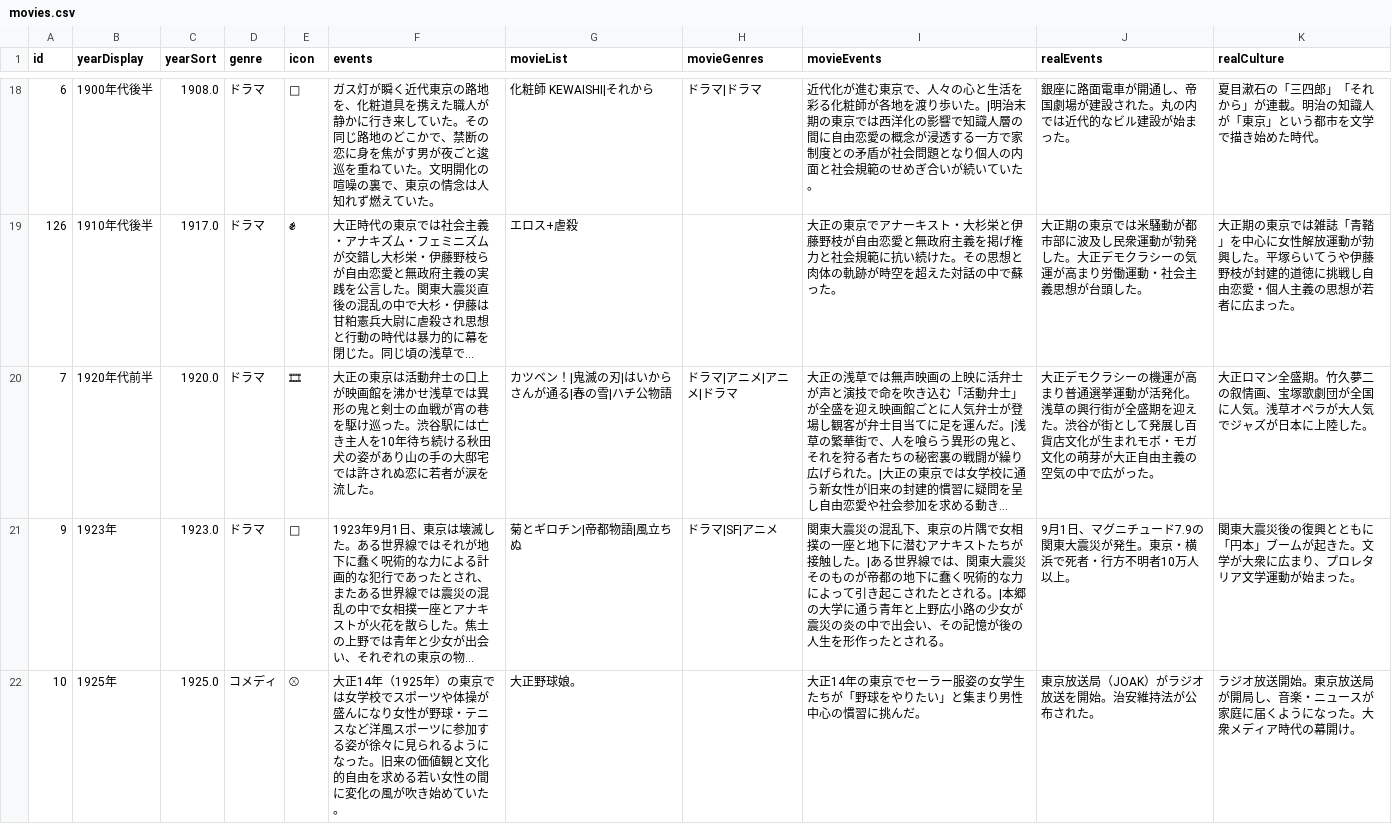
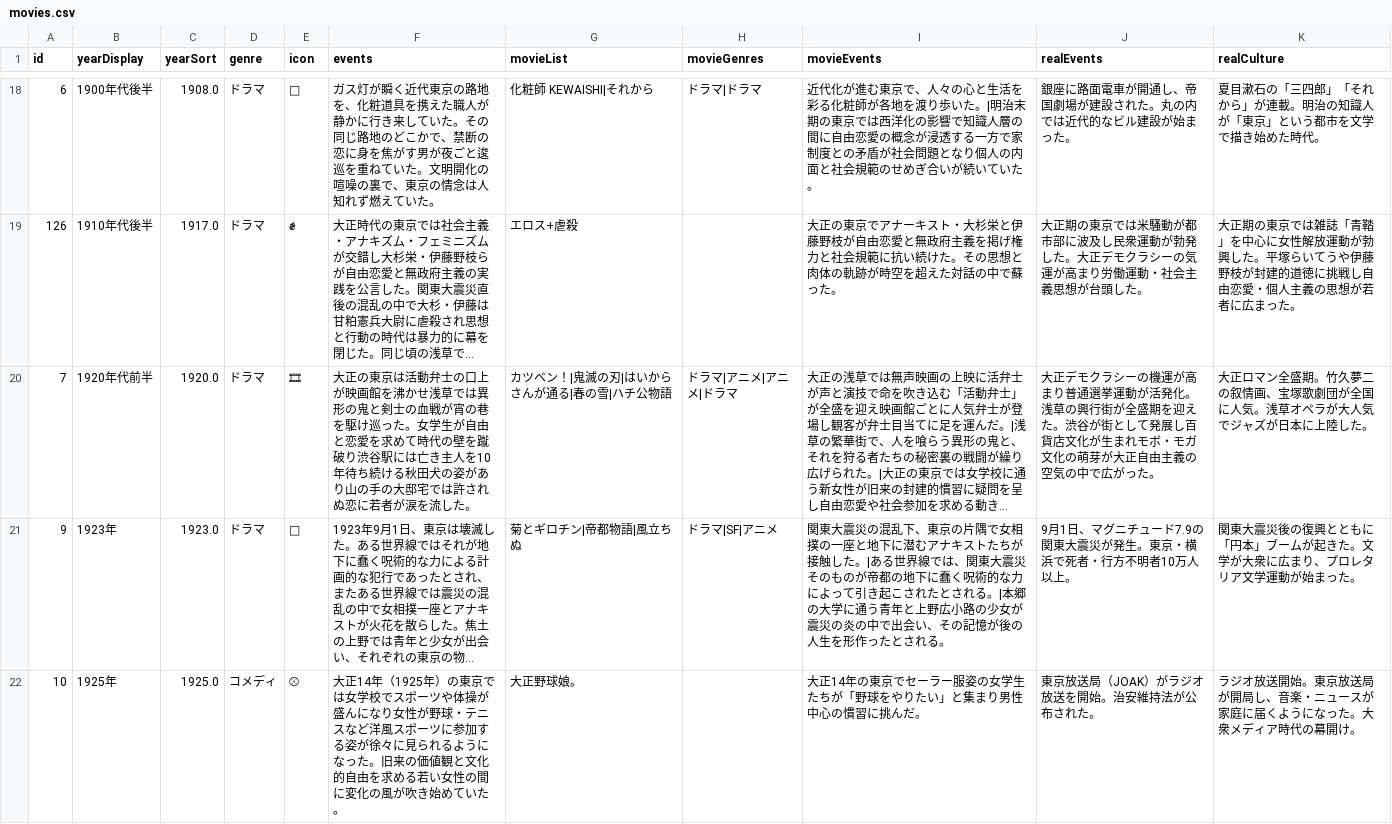
Before and after one commit to yusukenomiyama-spec/tokyo-cinema-chronicle, a CSV file: data/movies.csv, drawn as a sheet; only a part is shown, gaps mark what is left out; long unchanged cells end in …; the diff covers the shown part only; the diff names each change by its address in the sheet, - before the commit and + after, or states it on an @@ line.

```diff
--- a/data/movies.csv
+++ b/data/movies.csv
-F20 (events): …巡った。渋谷駅に…
+F20 (events): …巡った。女学生が自由と恋愛を求めて時代の壁を蹴破り渋谷駅に…
```
Also changed, not shown: 1 edited cell elsewhere in this file, 1 other file.
